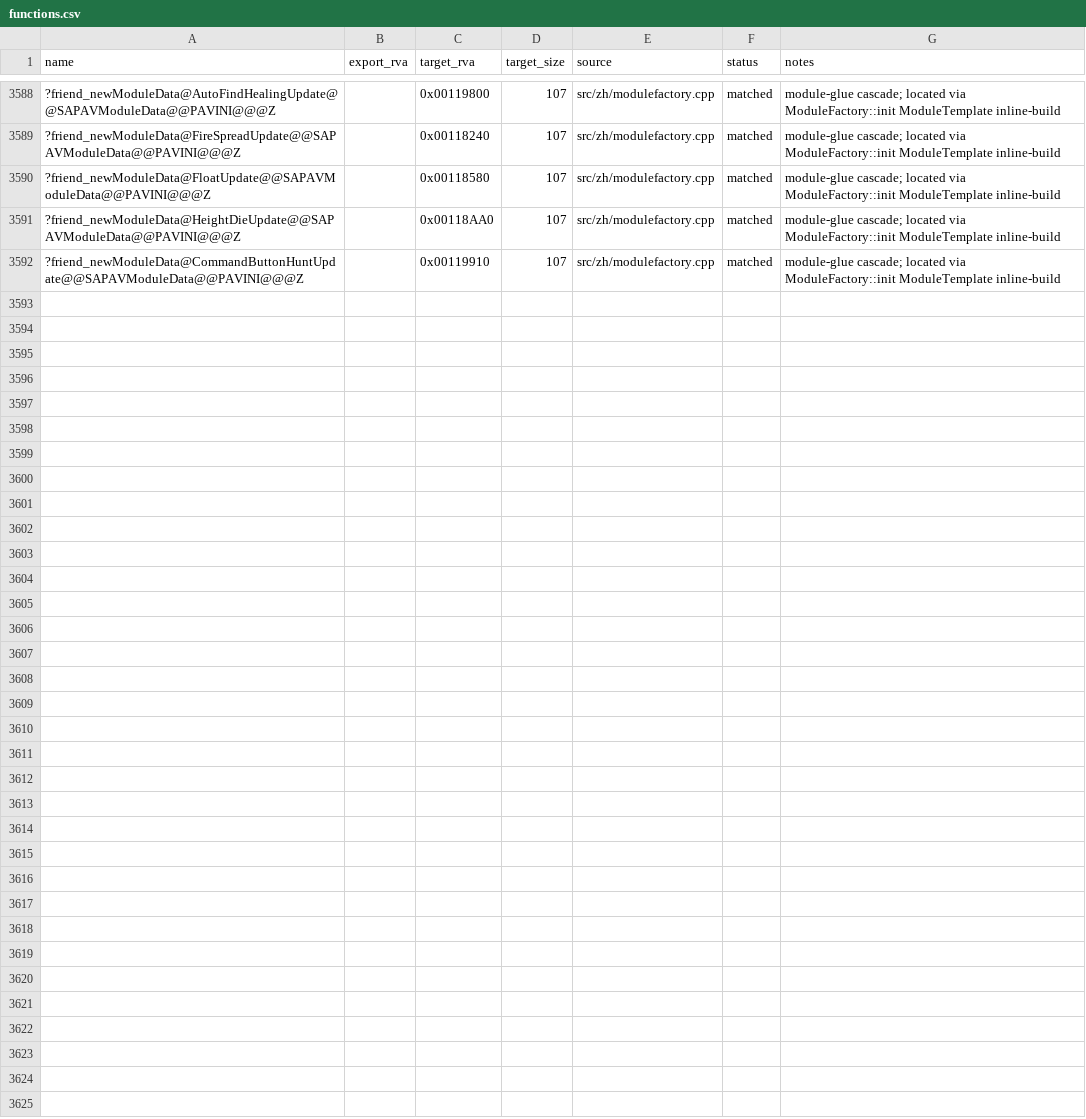
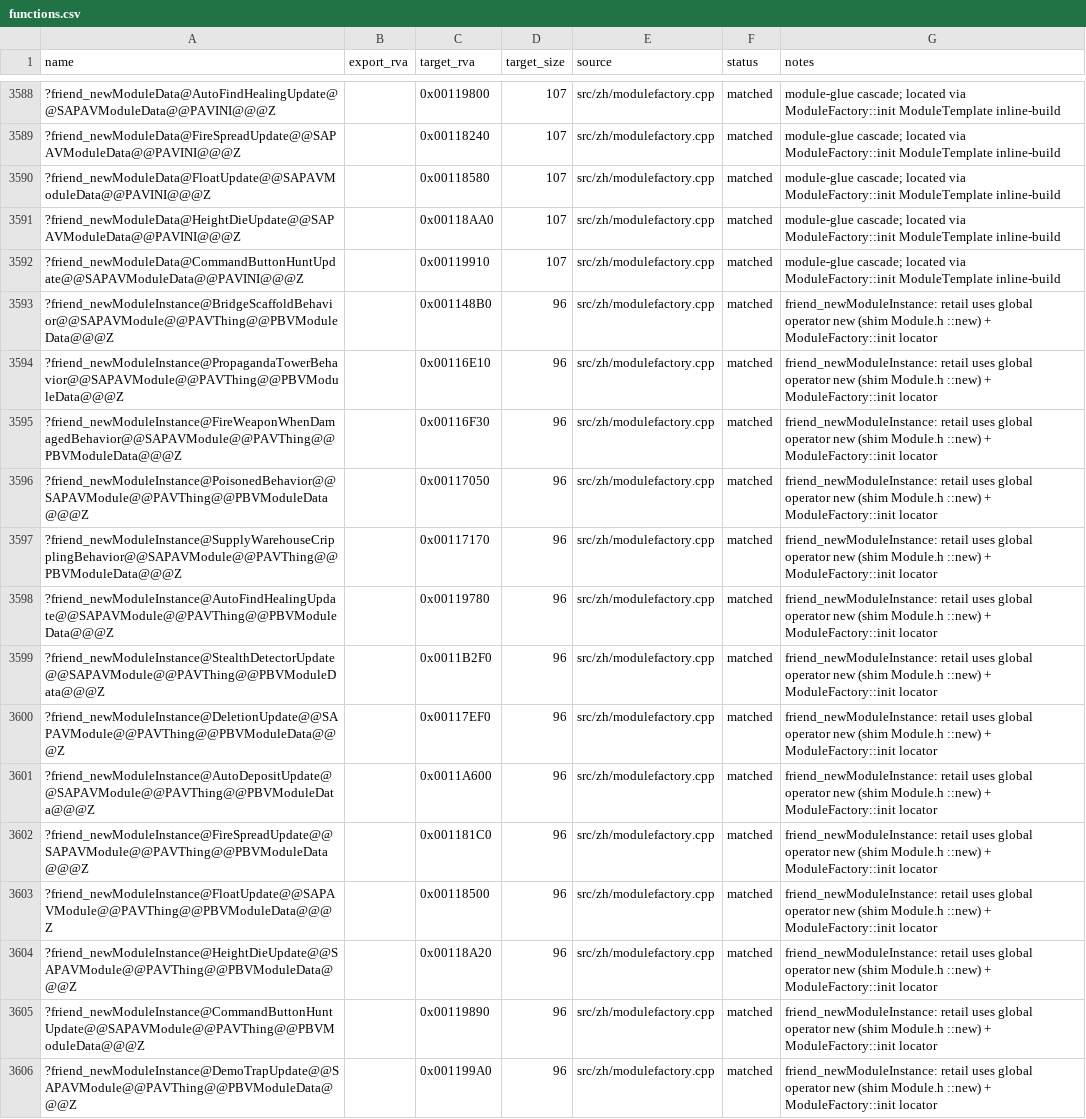
Before and after one commit to dginovker/Open-BFME, a CSV file: reverse/functions.csv, drawn as a sheet; only a part is shown, gaps mark what is left out; the diff names each change by its address in the sheet, - before the commit and + after, or states it on an @@ line.

Commit message:
Match 14 friend_newModuleInstance via retail-global operator new
Retail BFME friend_newModuleInstance emits ::new cls(thing,moduleData)
through global operator new ??2@YAPAXI@Z, not the ZH pool newInstance.
Shim Module.h now emits ::new; the 104 pool-glue getClassMemoryPool
rows were re-homed to module_pool_glue_bulk.cpp first to keep both
shapes compiling byte-exact.

Also drop a stale absent-from-retail marker in ini.cpp (function is
matched at 0x009E56B0).

```diff
--- a/reverse/functions.csv
+++ b/reverse/functions.csv
+row 3593: ?friend_newModuleInstance@BridgeScaffoldBehavior@@SAPAVModule@@PAVThing@@PBVModuleData@@@Z |  | 0x001148B0 | 96 | src/zh/modulefactory.cpp | matched | friend_newModuleInstance: retail uses global operator new (shim Module.h ::new) + ModuleFactory::init locator
+row 3594: ?friend_newModuleInstance@PropagandaTowerBehavior@@SAPAVModule@@PAVThing@@PBVModuleData@@@Z |  | 0x00116E10 | 96 | src/zh/modulefactory.cpp | matched | friend_newModuleInstance: retail uses global operator new (shim Module.h ::new) + ModuleFactory::init locator
+row 3595: ?friend_newModuleInstance@FireWeaponWhenDamagedBehavior@@SAPAVModule@@PAVThing@@PBVModuleData@@@Z |  | 0x00116F30 | 96 | src/zh/modulefactory.cpp | matched | friend_newModuleInstance: retail uses global operator new (shim Module.h ::new) + ModuleFactory::init locator
+row 3596: ?friend_newModuleInstance@PoisonedBehavior@@SAPAVModule@@PAVThing@@PBVModuleData@@@Z |  | 0x00117050 | 96 | src/zh/modulefactory.cpp | matched | friend_newModuleInstance: retail uses global operator new (shim Module.h ::new) + ModuleFactory::init locator
+row 3597: ?friend_newModuleInstance@SupplyWarehouseCripplingBehavior@@SAPAVModule@@PAVThing@@PBVModuleData@@@Z |  | 0x00117170 | 96 | src/zh/modulefactory.cpp | matched | friend_newModuleInstance: retail uses global operator new (shim Module.h ::new) + ModuleFactory::init locator
+row 3598: ?friend_newModuleInstance@AutoFindHealingUpdate@@SAPAVModule@@PAVThing@@PBVModuleData@@@Z |  | 0x00119780 | 96 | src/zh/modulefactory.cpp | matched | friend_newModuleInstance: retail uses global operator new (shim Module.h ::new) + ModuleFactory::init locator
+row 3599: ?friend_newModuleInstance@StealthDetectorUpdate@@SAPAVModule@@PAVThing@@PBVModuleData@@@Z |  | 0x0011B2F0 | 96 | src/zh/modulefactory.cpp | matched | friend_newModuleInstance: retail uses global operator new (shim Module.h ::new) + ModuleFactory::init locator
+row 3600: ?friend_newModuleInstance@DeletionUpdate@@SAPAVModule@@PAVThing@@PBVModuleData@@@Z |  | 0x00117EF0 | 96 | src/zh/modulefactory.cpp | matched | friend_newModuleInstance: retail uses global operator new (shim Module.h ::new) + ModuleFactory::init locator
+row 3601: ?friend_newModuleInstance@AutoDepositUpdate@@SAPAVModule@@PAVThing@@PBVModuleData@@@Z |  | 0x0011A600 | 96 | src/zh/modulefactory.cpp | matched | friend_newModuleInstance: retail uses global operator new (shim Module.h ::new) + ModuleFactory::init locator
+row 3602: ?friend_newModuleInstance@FireSpreadUpdate@@SAPAVModule@@PAVThing@@PBVModuleData@@@Z |  | 0x001181C0 | 96 | src/zh/modulefactory.cpp | matched | friend_newModuleInstance: retail uses global operator new (shim Module.h ::new) + ModuleFactory::init locator
+row 3603: ?friend_newModuleInstance@FloatUpdate@@SAPAVModule@@PAVThing@@PBVModuleData@@@Z |  | 0x00118500 | 96 | src/zh/modulefactory.cpp | matched | friend_newModuleInstance: retail uses global operator new (shim Module.h ::new) + ModuleFactory::init locator
+row 3604: ?friend_newModuleInstance@HeightDieUpdate@@SAPAVModule@@PAVThing@@PBVModuleData@@@Z |  | 0x00118A20 | 96 | src/zh/modulefactory.cpp | matched | friend_newModuleInstance: retail uses global operator new (shim Module.h ::new) + ModuleFactory::init locator
+row 3605: ?friend_newModuleInstance@CommandButtonHuntUpdate@@SAPAVModule@@PAVThing@@PBVModuleData@@@Z |  | 0x00119890 | 96 | src/zh/modulefactory.cpp | matched | friend_newModuleInstance: retail uses global operator new (shim Module.h ::new) + ModuleFactory::init locator
+row 3606: ?friend_newModuleInstance@DemoTrapUpdate@@SAPAVModule@@PAVThing@@PBVModuleData@@@Z |  | 0x001199A0 | 96 | src/zh/modulefactory.cpp | matched | friend_newModuleInstance: retail uses global operator new (shim Module.h ::new) + ModuleFactory::init locator
```
Also changed, not shown: 3 other files.
